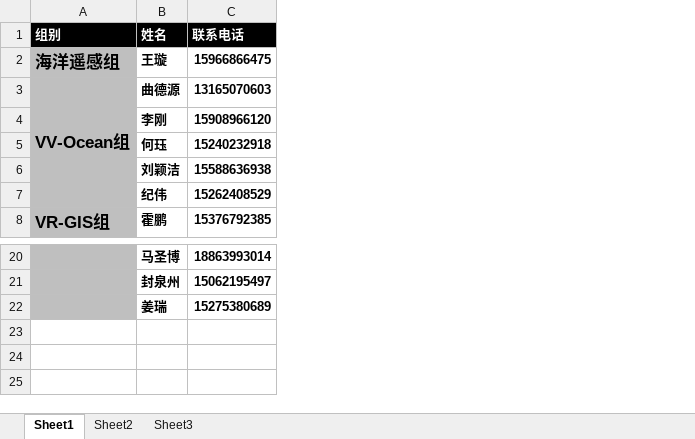
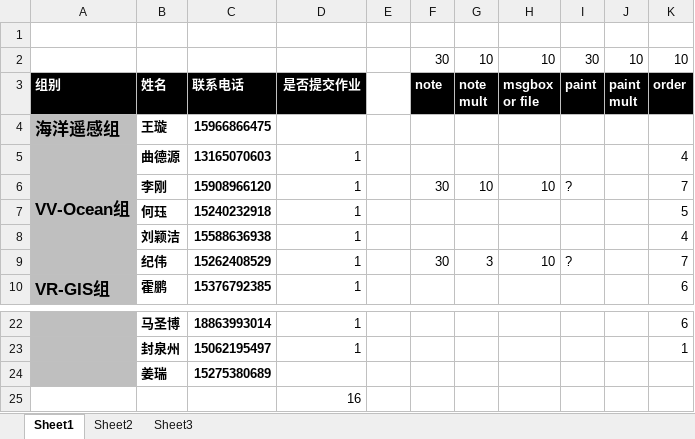
Before and after one commit to soulsheng/soulsheng-windows, an Excel workbook: homework/学生成绩.xlsx, sheet Sheet1, drawn as a sheet; only a part is shown, gaps mark what is left out; values as stored, in another font and other column widths than the file's, no borders; addresses are those after the commit; ↵ is a line break in a cell; the diff names each change by its address in the sheet, - before the commit and + after, or states it on an @@ line.

```diff
--- a/homework/学生成绩.xlsx (sheet Sheet1)
+++ b/homework/学生成绩.xlsx (sheet Sheet1)
+column D, rows 3-10: 是否提交作业 |  | 1 | 1 | 1 | 1 | 1 | 1; rows 22-23: 1 | 1
+column E, empty
+column F, rows 3-9: note |  |  | 30 |  |  | 30
+column G, rows 3-9: note ↵ mult |  |  | 10 |  |  | 3
+column H, rows 3-9: msgbox ↵ or file |  |  | 10 |  |  | 10
+column I, rows 3-9: paint |  |  | ? |  |  | ?
+column J, row 3: paint ↵ mult
+column K, rows 3-10: order |  | 4 | 7 | 5 | 4 | 7 | 6; rows 22-23: 6 | 1
+row 1: (empty)
+row 2:  |  |  |  |  | 30 | 10 | 10 | 30 | 10 | 10
+row 25:  |  |  | 16
```
Also changed, not shown: 1 other file.
